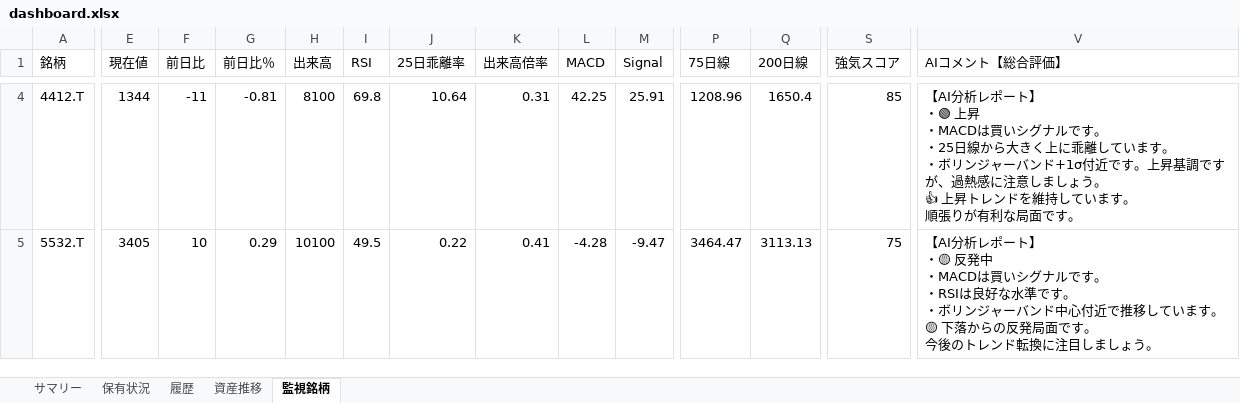
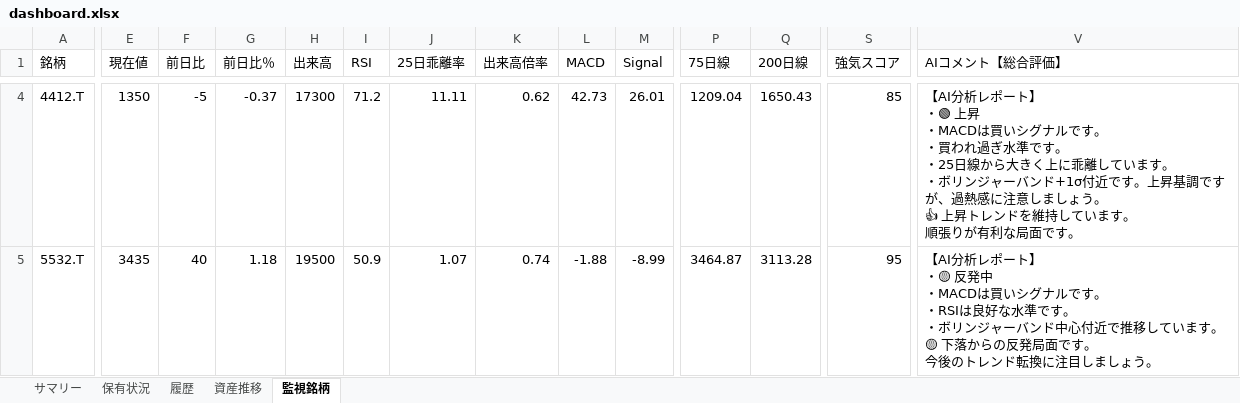
Before and after one commit to wac1223/stock_tool, an Excel workbook: dashboard.xlsx, sheet 監視銘柄, drawn as a sheet; only a part is shown, gaps mark what is left out; values as stored, in another font and other column widths than the file's, no borders; ↵ is a line break in a cell; the diff covers the shown part only; the diff names each change by its address in the sheet, - before the commit and + after, or states it on an @@ line.

```diff
--- a/dashboard.xlsx (sheet 監視銘柄)
+++ b/dashboard.xlsx (sheet 監視銘柄)
-E4 (現在値): 1344
+E4 (現在値): 1350
-F4 (前日比): -11
+F4 (前日比): -5
-G4 (前日比％): -0.81
+G4 (前日比％): -0.37
-H4 (出来高): 8100
+H4 (出来高): 17300
-I4 (RSI): 69.8
+I4 (RSI): 71.2
-J4 (25日乖離率): 10.64
+J4 (25日乖離率): 11.11
-K4 (出来高倍率): 0.31
+K4 (出来高倍率): 0.62
-L4 (MACD): 42.25
+L4 (MACD): 42.73
-M4 (Signal): 25.91
+M4 (Signal): 26.01
-P4 (75日線): 1208.96
+P4 (75日線): 1209.04
-Q4 (200日線): 1650.4
+Q4 (200日線): 1650.43
-V4 (AIコメント【総合評価】): …す。 ↵ ・25日線か…
+V4 (AIコメント【総合評価】): …す。 ↵ ・買われ過ぎ水準です。 ↵ ・25日線か…
-E5 (現在値): 3405
+E5 (現在値): 3435
-F5 (前日比): 10
+F5 (前日比): 40
-G5 (前日比％): 0.29
+G5 (前日比％): 1.18
-H5 (出来高): 10100
+H5 (出来高): 19500
-I5 (RSI): 49.5
+I5 (RSI): 50.9
-J5 (25日乖離率): 0.22
+J5 (25日乖離率): 1.07
-K5 (出来高倍率): 0.41
+K5 (出来高倍率): 0.74
-L5 (MACD): -4.28
+L5 (MACD): -1.88
-M5 (Signal): -9.47
+M5 (Signal): -8.99
-P5 (75日線): 3464.47
+P5 (75日線): 3464.87
-Q5 (200日線): 3113.13
+Q5 (200日線): 3113.28
-S5 (強気スコア): 75
+S5 (強気スコア): 95
```
Also changed, not shown: 277 edited cells elsewhere in this sheet, sheet 保有状況, sheet 履歴, sheet 資産推移, sheet サマリー, portfolio.xlsx, price_history.xlsx, 2 other files.
